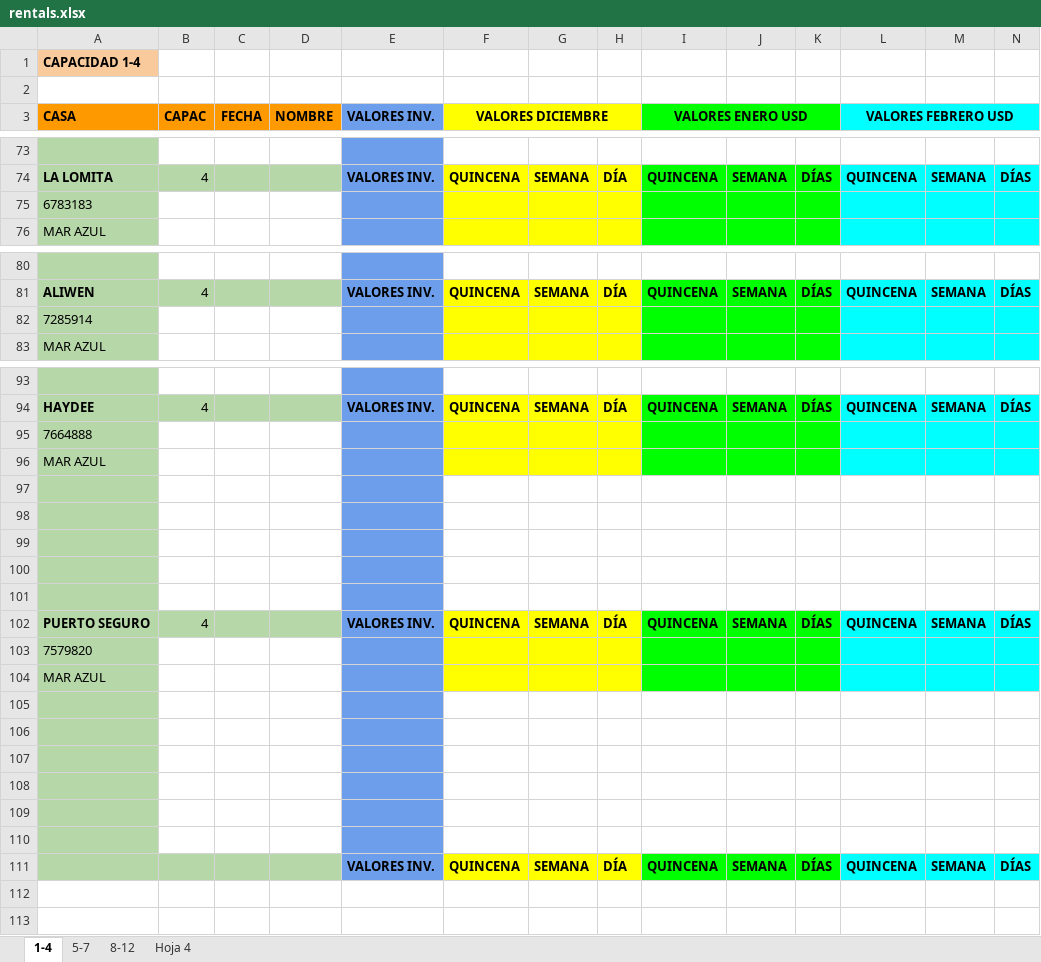
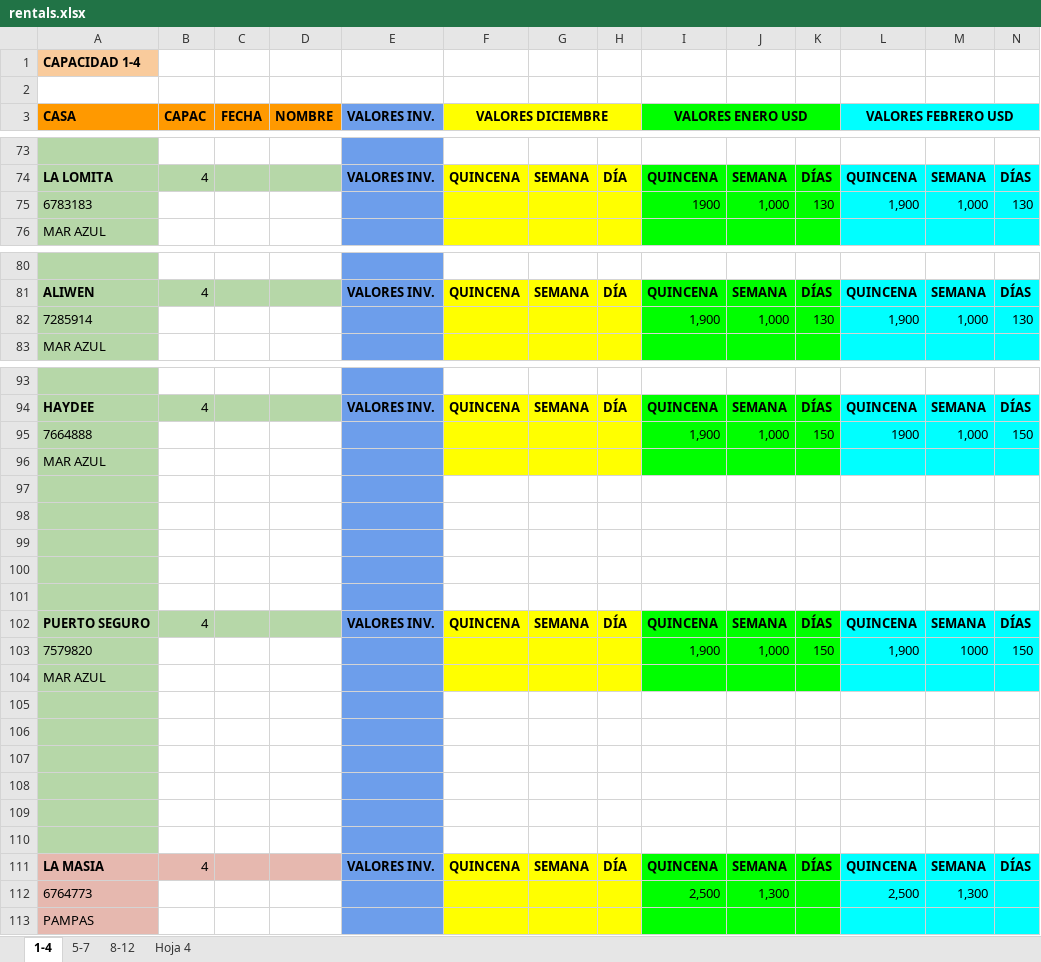
Before and after one commit to Aromcho/CRM-Silvia, an Excel workbook: Backend/data/rentals.xlsx, sheet 1-4, drawn as a sheet; only a part is shown, gaps mark what is left out; values as stored, in another font and other column widths than the file's, no borders; charts and pictures not drawn; removed rows and columns are numbered as before the commit, all else as after; rows hold the shown columns only; the diff covers the shown part only; the diff names each change by its address in the sheet, - before the commit and + after, or states it on an @@ line.

```diff
--- a/Backend/data/rentals.xlsx (sheet 1-4)
+++ b/Backend/data/rentals.xlsx (sheet 1-4)
-row 75: 6783183
+row 75: 6783183 |  |  |  |  |  |  |  | 1900 | 1,000 | 130 | 1,900 | 1,000 | 130
-row 82: 7285914
+row 82: 7285914 |  |  |  |  |  |  |  | 1,900 | 1,000 | 130 | 1,900 | 1,000 | 130
-row 95: 7664888
+row 95: 7664888 |  |  |  |  |  |  |  | 1,900 | 1,000 | 150 | 1900 | 1,000 | 150
-row 103: 7579820
+row 103: 7579820 |  |  |  |  |  |  |  | 1,900 | 1,000 | 150 | 1,900 | 1000 | 150
-A111 (CASA): (empty)
+A111 (CASA): LA MASIA
-A111:D111 fill: #B6D7A8
+A111:D111 fill: #E6B8AF
-B111 (CAPAC): (empty)
+B111 (CAPAC): 4
+row 112: 6764773 |  |  |  |  |  |  |  | 2,500 | 1,300 |  | 2,500 | 1,300
+row 113: PAMPAS
```
Also changed, not shown: 6 edited cells and cell formats elsewhere in this sheet, sheet Hoja 4, sheet 5-7, sheet 8-12, 4 other files.
